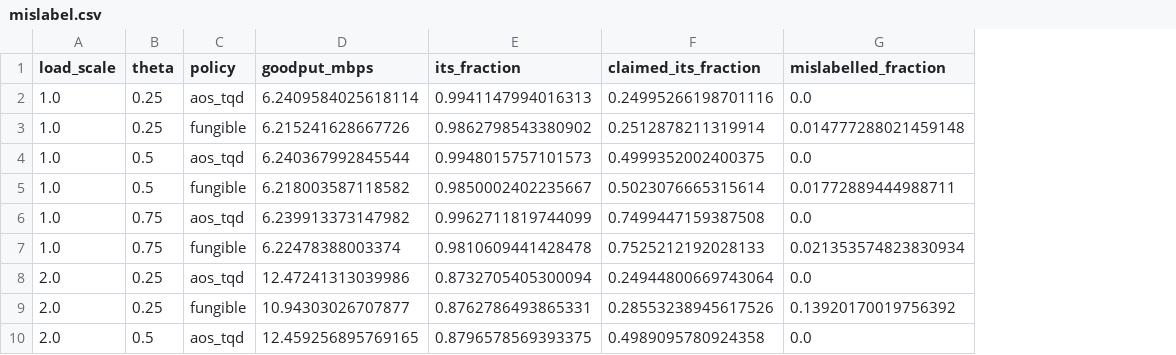
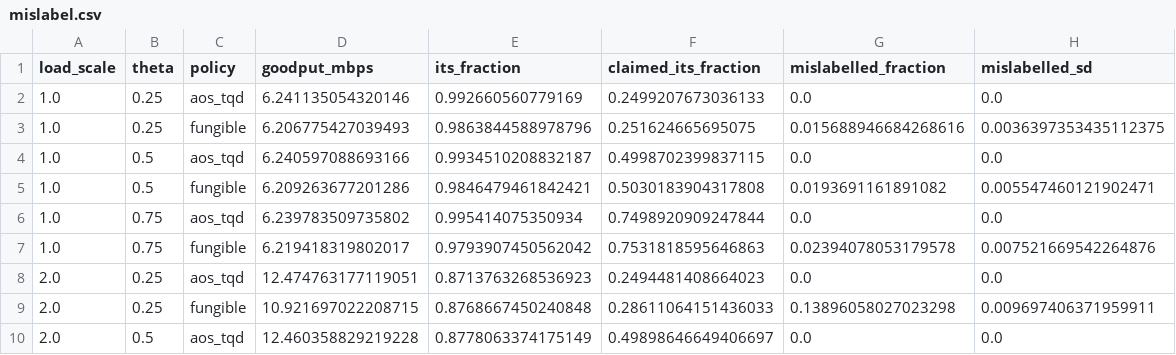
Before and after one commit to ProfessorDong/AoS-Routing, a CSV file: sim/results_tqd/mislabel.csv, drawn as a sheet; only a part is shown; the diff covers the shown part only; the diff names each change by its address in the sheet, - before the commit and + after, or states it on an @@ line.

Commit message:
Audit Figure 7: run it at five seeds like everything else, and record the spread
The numbers were right for what was run, but what was run was not what
the paper said.  Section V opens with "every figure below reports a mean
over five weather realizations" and this one averaged three, while
Figure 9 plots thirteen realizations individually rather than any mean
at all.  A blanket sentence that two figures contradict is worse than no
sentence, so it now says "except where noted" and points at Section V-F.

Rather than document the discrepancy, the study is rerun at five seeds
to match, parallelised over seeds as the others already were.  The
numbers move slightly and every affected passage is updated: 1.5 to 2.1
percent becomes 1.6 to 2.4 at nominal load, 35 to 63 becomes 35 to 64 at
three times, the pooled goodput at 3x and theta = 1/2 goes 12.92 to
12.90, and our delivered QKD-keyed fraction at nominal 0.995 to 0.993.
The 63 percent in the abstract, the introduction and the conclusion
becomes 64.

Seed spread was not recorded at all, so the figure could not say whether
the gaps between the three graded fractions were larger than the noise.
It is now computed and stored: at most 1.5 points, largest at twice
nominal, against curves that separate by 17 points there.  The caption
states it in a clause, which is the convention the methods paragraph
already sets for this paper.

Also freed cQKD from this figure.  After Figures 1 and 2 fixed the
palette so that orange means the quantum species and green the
manufactured one, using orange for a pooled baseline at theta = 1/4 read
as a species claim.  That series is purple now.

Caption 92 words.  Still 16 pages; all twelve claims verified.

```diff
--- a/sim/results_tqd/mislabel.csv
+++ b/sim/results_tqd/mislabel.csv
+column H (mislabelled_sd), rows 2-10: 0.0 | 0.0036397353435112375 | 0.0 | 0.005547460121902471 | 0.0 | 0.007521669542264876 | 0.0 | 0.009697406371959911 | 0.0
-D2 (goodput_mbps): 6.2409584025618114
+D2 (goodput_mbps): 6.241135054320146
-E2 (its_fraction): 0.9941147994016313
+E2 (its_fraction): 0.992660560779169
-F2 (claimed_its_fraction): 0.24995266198701116
+F2 (claimed_its_fraction): 0.2499207673036133
-D3 (goodput_mbps): 6.215241628667726
+D3 (goodput_mbps): 6.206775427039493
-E3 (its_fraction): 0.9862798543380902
+E3 (its_fraction): 0.9863844588978796
-F3 (claimed_its_fraction): 0.2512878211319914
+F3 (claimed_its_fraction): 0.251624665695075
-G3 (mislabelled_fraction): 0.014777288021459148
+G3 (mislabelled_fraction): 0.015688946684268616
-D4 (goodput_mbps): 6.240367992845544
+D4 (goodput_mbps): 6.240597088693166
-E4 (its_fraction): 0.9948015757101573
+E4 (its_fraction): 0.9934510208832187
-F4 (claimed_its_fraction): 0.4999352002400375
+F4 (claimed_its_fraction): 0.4998702399837115
-D5 (goodput_mbps): 6.218003587118582
+D5 (goodput_mbps): 6.209263677201286
-E5 (its_fraction): 0.9850002402235667
+E5 (its_fraction): 0.9846479461842421
-F5 (claimed_its_fraction): 0.5023076665315614
+F5 (claimed_its_fraction): 0.5030183904317808
-G5 (mislabelled_fraction): 0.01772889444988711
+G5 (mislabelled_fraction): 0.0193691161891082
-D6 (goodput_mbps): 6.239913373147982
+D6 (goodput_mbps): 6.239783509735802
-E6 (its_fraction): 0.9962711819744099
+E6 (its_fraction): 0.995414075350934
-F6 (claimed_its_fraction): 0.7499447159387508
+F6 (claimed_its_fraction): 0.7498920909247844
-D7 (goodput_mbps): 6.22478388003374
+D7 (goodput_mbps): 6.219418319802017
-E7 (its_fraction): 0.9810609441428478
+E7 (its_fraction): 0.9793907450562042
-F7 (claimed_its_fraction): 0.7525212192028133
+F7 (claimed_its_fraction): 0.7531818595646863
-G7 (mislabelled_fraction): 0.021353574823830934
+G7 (mislabelled_fraction): 0.02394078053179578
-D8 (goodput_mbps): 12.47241313039986
+D8 (goodput_mbps): 12.474763177119051
-E8 (its_fraction): 0.8732705405300094
+E8 (its_fraction): 0.8713763268536923
-F8 (claimed_its_fraction): 0.24944800669743064
+F8 (claimed_its_fraction): 0.2494481408664023
-D9 (goodput_mbps): 10.94303026707877
+D9 (goodput_mbps): 10.921697022208715
-E9 (its_fraction): 0.8762786493865331
+E9 (its_fraction): 0.8768667450240848
-F9 (claimed_its_fraction): 0.28553238945617526
+F9 (claimed_its_fraction): 0.28611064151436033
-G9 (mislabelled_fraction): 0.13920170019756392
+G9 (mislabelled_fraction): 0.13896058027023298
-D10 (goodput_mbps): 12.459256895769165
+D10 (goodput_mbps): 12.460358829219228
-E10 (its_fraction): 0.8796578569393375
+E10 (its_fraction): 0.8778063374175149
-F10 (claimed_its_fraction): 0.4989095780924358
+F10 (claimed_its_fraction): 0.49898646649406697
```
Also changed, not shown: 32 edited cells elsewhere in this file, 1 other file.
